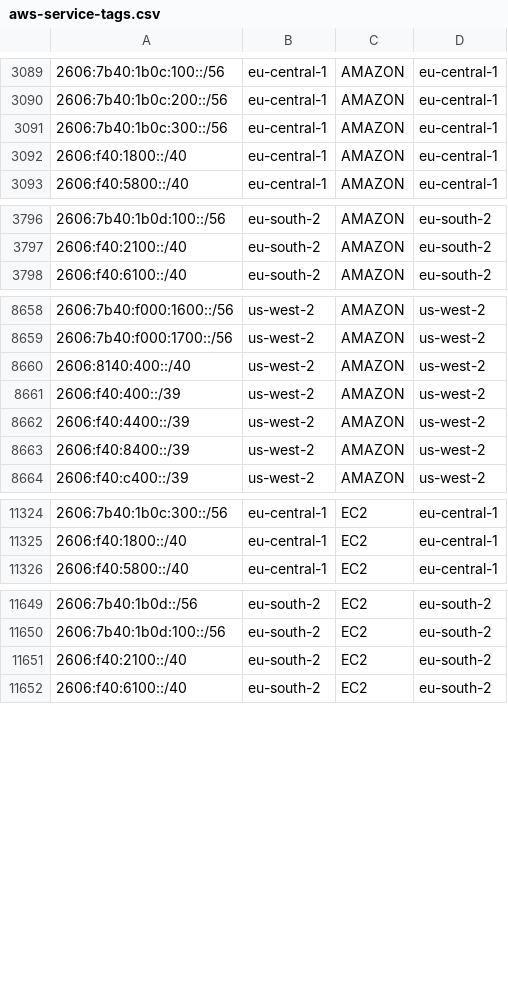
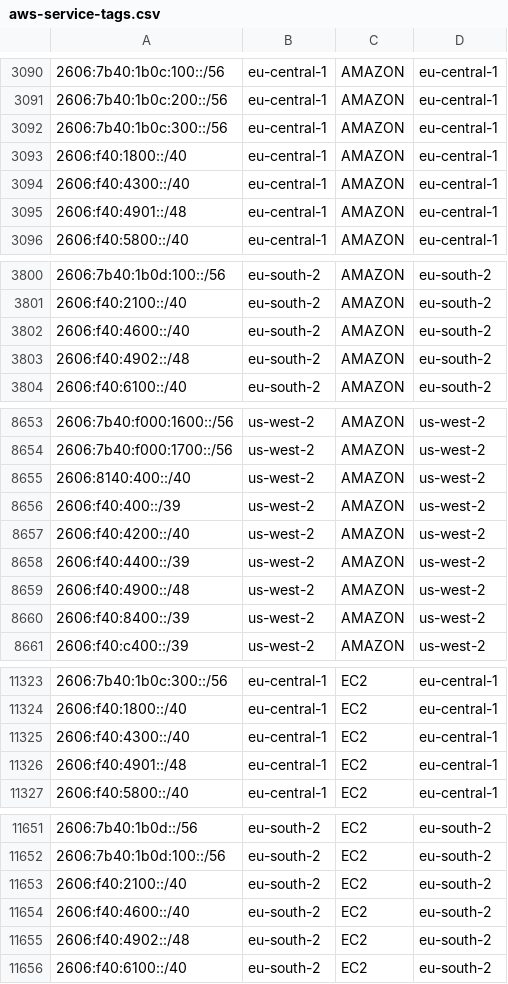
Before and after one commit to KustoKing/known-ip-addresses, a CSV file: cloud-ip-ranges/aws-service-tags.csv, drawn as a sheet; only a part is shown, gaps mark what is left out; the diff covers the shown part only; the diff names each change by its address in the sheet, - before the commit and + after, or states it on an @@ line.

```diff
--- a/cloud-ip-ranges/aws-service-tags.csv
+++ b/cloud-ip-ranges/aws-service-tags.csv
+row 3094: 2606:f40:4300::/40 | eu-central-1 | AMAZON | eu-central-1
+row 3095: 2606:f40:4901::/48 | eu-central-1 | AMAZON | eu-central-1
+row 3802: 2606:f40:4600::/40 | eu-south-2 | AMAZON | eu-south-2
+row 3803: 2606:f40:4902::/48 | eu-south-2 | AMAZON | eu-south-2
+row 8657: 2606:f40:4200::/40 | us-west-2 | AMAZON | us-west-2
+row 8659: 2606:f40:4900::/48 | us-west-2 | AMAZON | us-west-2
+row 11325: 2606:f40:4300::/40 | eu-central-1 | EC2 | eu-central-1
+row 11326: 2606:f40:4901::/48 | eu-central-1 | EC2 | eu-central-1
+row 11654: 2606:f40:4600::/40 | eu-south-2 | EC2 | eu-south-2
+row 11655: 2606:f40:4902::/48 | eu-south-2 | EC2 | eu-south-2
```
Also changed, not shown: 10 added rows and 24 removed rows elsewhere in this file.
